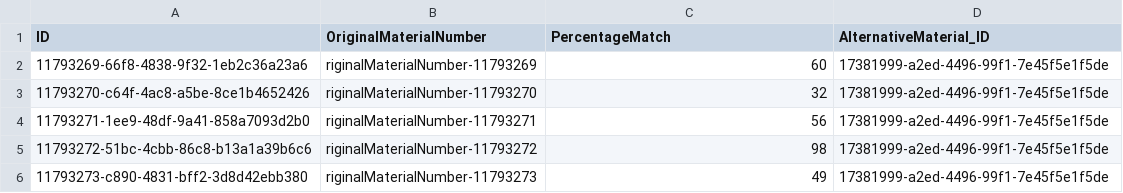
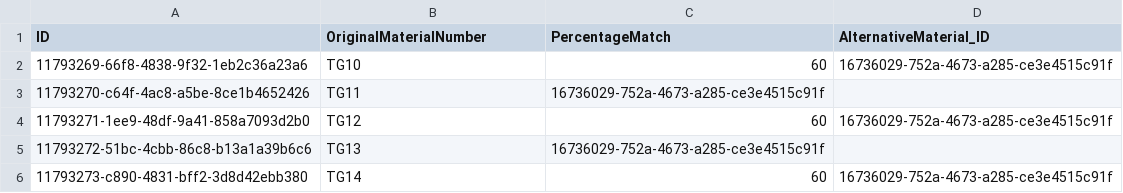
Before and after one commit to 22K61A4256/ResilienceCockpit, a CSV file: db/data/ResilienceCockpit-AlternativeMaterials.csv, drawn as a sheet.

```diff
--- a/db/data/ResilienceCockpit-AlternativeMaterials.csv
+++ b/db/data/ResilienceCockpit-AlternativeMaterials.csv
@@ -1,6 +1,6 @@
 ID,OriginalMaterialNumber,PercentageMatch,AlternativeMaterial_ID
-11793269-66f8-4838-9f32-1eb2c36a23a6,riginalMaterialNumber-11793269,60,17381999-a2ed-4496-99f1-7e45f5e1f5de
-11793270-c64f-4ac8-a5be-8ce1b4652426,riginalMaterialNumber-11793270,32,17381999-a2ed-4496-99f1-7e45f5e1f5de
-11793271-1ee9-48df-9a41-858a7093d2b0,riginalMaterialNumber-11793271,56,17381999-a2ed-4496-99f1-7e45f5e1f5de
-11793272-51bc-4cbb-86c8-b13a1a39b6c6,riginalMaterialNumber-11793272,98,17381999-a2ed-4496-99f1-7e45f5e1f5de
-11793273-c890-4831-bff2-3d8d42ebb380,riginalMaterialNumber-11793273,49,17381999-a2ed-4496-99f1-7e45f5e1f5de
+11793269-66f8-4838-9f32-1eb2c36a23a6,TG10,60,16736029-752a-4673-a285-ce3e4515c91f
+11793270-c64f-4ac8-a5be-8ce1b4652426,TG11,16736029-752a-4673-a285-ce3e4515c91f
+11793271-1ee9-48df-9a41-858a7093d2b0,TG12,60,16736029-752a-4673-a285-ce3e4515c91f
+11793272-51bc-4cbb-86c8-b13a1a39b6c6,TG13,16736029-752a-4673-a285-ce3e4515c91f
+11793273-c890-4831-bff2-3d8d42ebb380,TG14,60,16736029-752a-4673-a285-ce3e4515c91f
```
Also changed, not shown: 55 other files.
